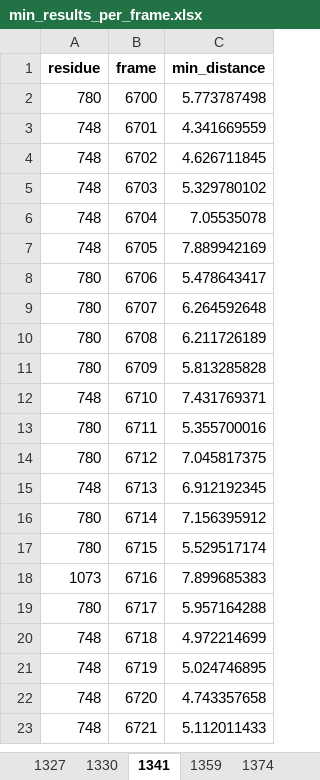
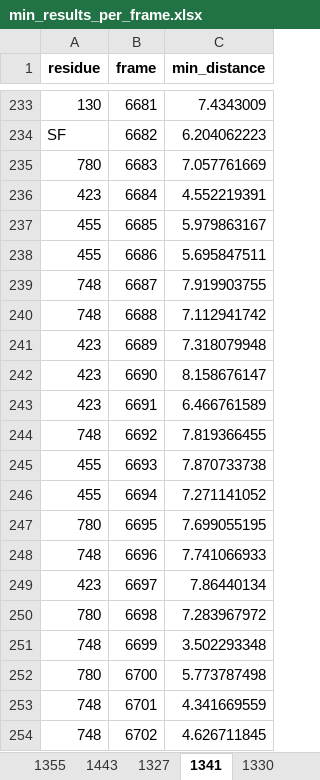
Before and after one commit to konstantinasfr/ion-permeation-analyzer, an Excel workbook: results/min_results_per_frame.xlsx, sheet 1341, drawn as a sheet; only a part is shown, gaps mark what is left out; the shorter side is filled out with more unchanged rows; values as stored, in another font and other column widths than the file's, no borders; the diff covers the shown part only; the diff names each change by its address in the sheet, - before the commit and + after, or states it on an @@ line.

```diff
--- a/results/min_results_per_frame.xlsx (sheet 1341)
+++ b/results/min_results_per_frame.xlsx (sheet 1341)
+sheet tab: 1355
+sheet tab: 1443
@@ sheet tab order changed: 1355 | 1443 | 1327 | 1341 | 1330 @@
+row 233: 130 | 6681 | 7.4343009
+row 234: SF | 6682 | 6.204062223
+row 235: 780 | 6683 | 7.057761669
+row 236: 423 | 6684 | 4.552219391
+row 237: 455 | 6685 | 5.979863167
+row 238: 455 | 6686 | 5.695847511
+row 239: 748 | 6687 | 7.919903755
+row 240: 748 | 6688 | 7.112941742
+row 241: 423 | 6689 | 7.318079948
+row 242: 423 | 6690 | 8.158676147
+row 243: 423 | 6691 | 6.466761589
+row 244: 748 | 6692 | 7.819366455
+row 245: 455 | 6693 | 7.870733738
+row 246: 455 | 6694 | 7.271141052
+row 247: 780 | 6695 | 7.699055195
+row 248: 748 | 6696 | 7.741066933
+row 249: 423 | 6697 | 7.86440134
+row 250: 780 | 6698 | 7.283967972
+row 251: 748 | 6699 | 3.502293348
```
Also changed, not shown: 231 added rows elsewhere in this sheet, sheet 1327, sheet 1330, sheet 1359, other sheet tabs, results/residue_clusters.xlsx, 39 other files.
